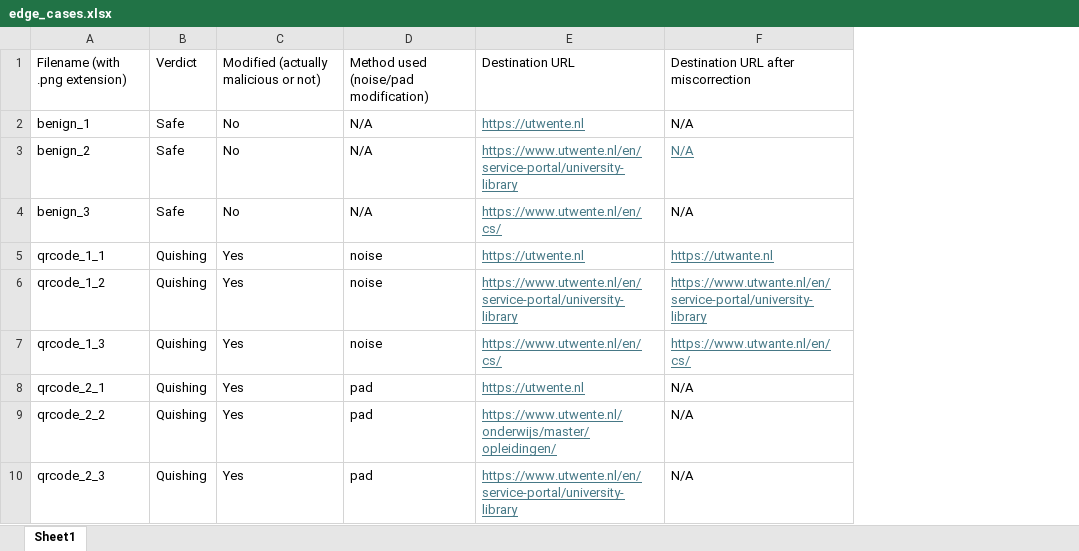
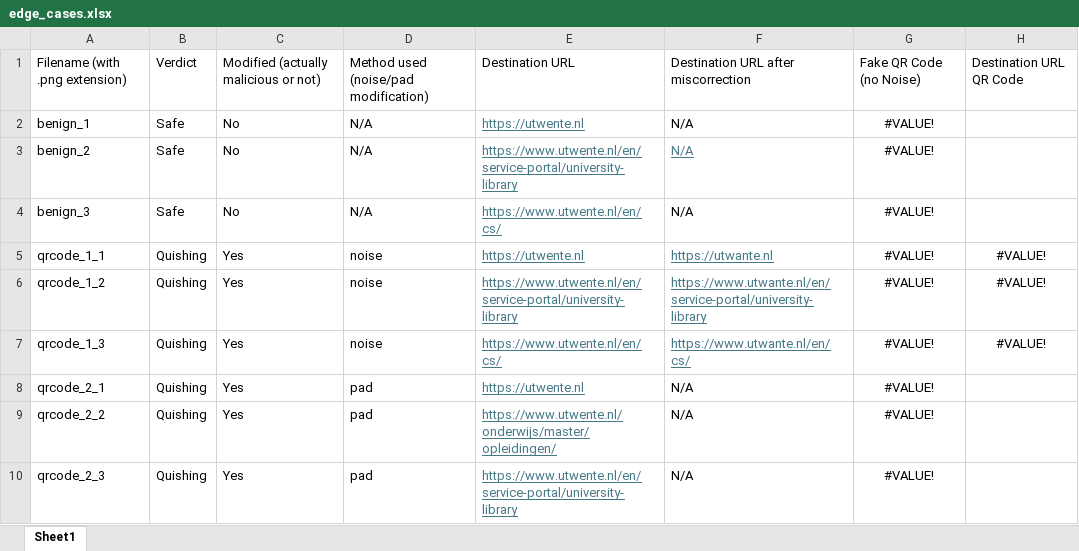
Before and after one commit to micgor32/quishdec, an Excel workbook: quarter_2/edge_cases/edge_cases.xlsx, sheet Sheet1, drawn as a sheet; values as stored, in another font and other column widths than the file's, no borders; the diff names each change by its address in the sheet, - before the commit and + after, or states it on an @@ line.

Commit message:
Update file edge_cases.xlsx

```diff
--- a/quarter_2/edge_cases/edge_cases.xlsx (sheet Sheet1)
+++ b/quarter_2/edge_cases/edge_cases.xlsx (sheet Sheet1)
+column G, rows 1-10: Fake QR Code (no Noise) | #VALUE! | #VALUE! | #VALUE! | #VALUE! | #VALUE! | #VALUE! | #VALUE! | #VALUE! | #VALUE!
+column H, rows 1-7: Destination URL QR Code |  |  |  | #VALUE! | #VALUE! | #VALUE!
```
Also changed, not shown: charts or pictures.
